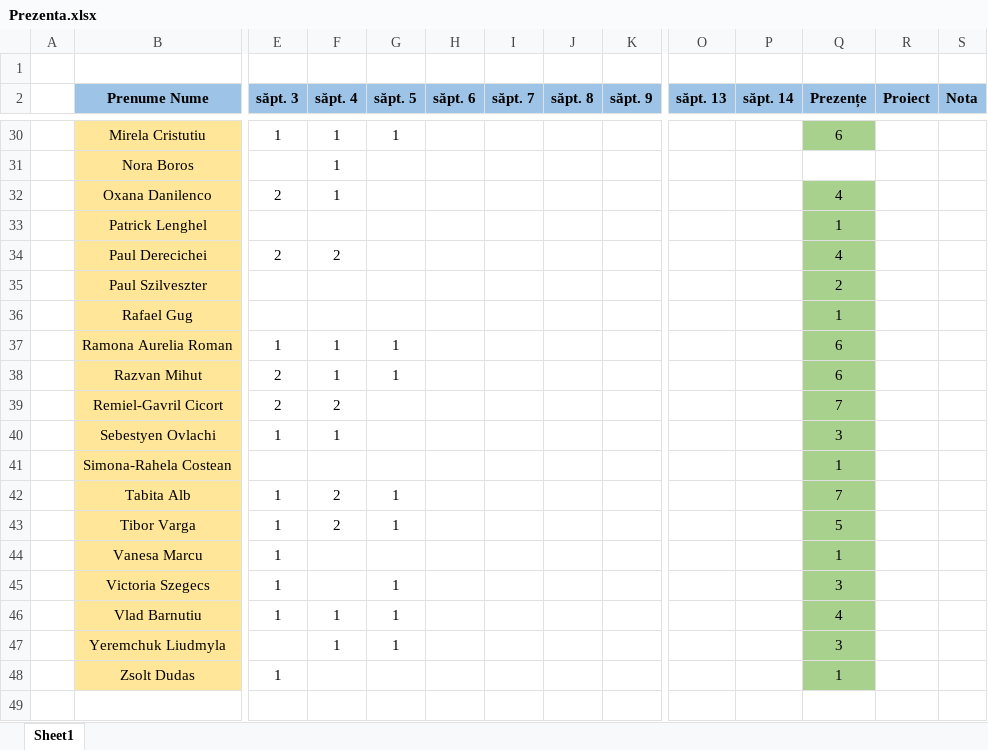
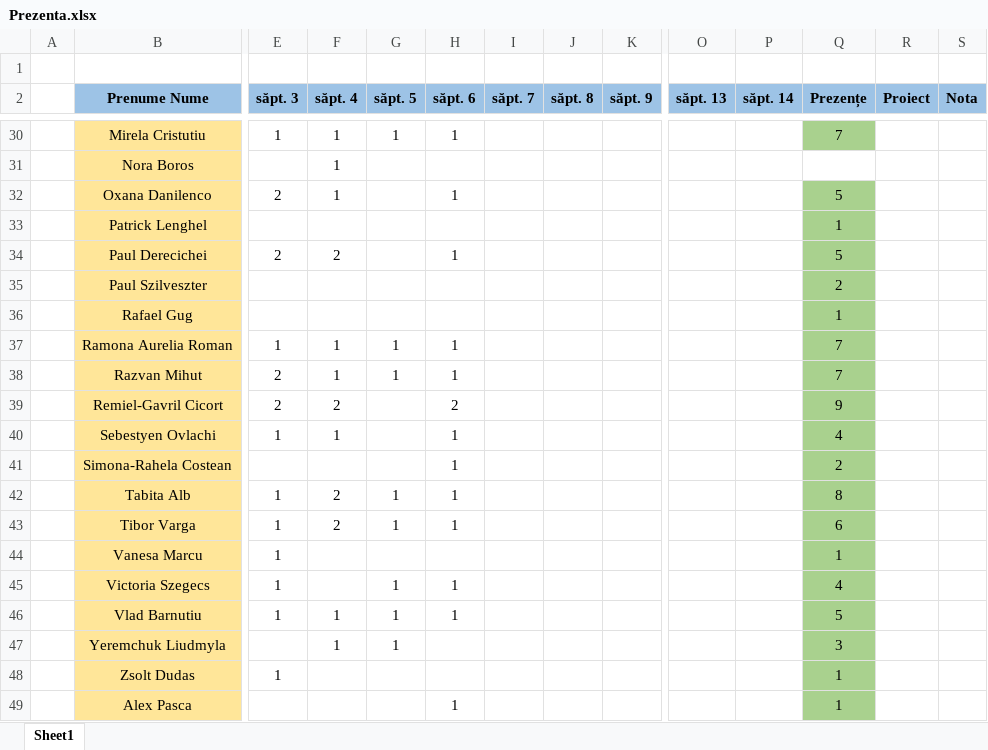
Before and after one commit to PelleRemus/Facultate_Promotia_2024_2027, an Excel workbook: Algoritmi Fundamentali/Prezenta.xlsx, sheet Sheet1, drawn as a sheet; only a part is shown, gaps mark what is left out; values as stored, in another font and other column widths than the file's, no borders; conditional formats not drawn; rows hold the shown columns only; the diff covers the shown part only; the diff names each change by its address in the sheet, - before the commit and + after, or states it on an @@ line.

```diff
--- a/Algoritmi Fundamentali/Prezenta.xlsx (sheet Sheet1)
+++ b/Algoritmi Fundamentali/Prezenta.xlsx (sheet Sheet1)
-H30 (săpt. 6): (empty)
+H30 (săpt. 6): 1
-Q30 (Prezențe): 6
+Q30 (Prezențe): 7
-H32 (săpt. 6): (empty)
+H32 (săpt. 6): 1
-Q32 (Prezențe): 4
+Q32 (Prezențe): 5
-H34 (săpt. 6): (empty)
+H34 (săpt. 6): 1
-Q34 (Prezențe): 4
+Q34 (Prezențe): 5
-H37:H38 (săpt. 6): (empty)
+H37:H38 (săpt. 6): 1
-Q37:Q38 (Prezențe): 6
+Q37:Q38 (Prezențe): 7
-H39 (săpt. 6): (empty)
+H39 (săpt. 6): 2
-Q39 (Prezențe): 7
+Q39 (Prezențe): 9
-H40:H43 (săpt. 6): (empty)
+H40:H43 (săpt. 6): 1
-Q40 (Prezențe): 3
+Q40 (Prezențe): 4
-Q41 (Prezențe): 1
+Q41 (Prezențe): 2
-Q42 (Prezențe): 7
+Q42 (Prezențe): 8
-Q43 (Prezențe): 5
+Q43 (Prezențe): 6
-H45:H46 (săpt. 6): (empty)
+H45:H46 (săpt. 6): 1
-Q45 (Prezențe): 3
+Q45 (Prezențe): 4
-Q46 (Prezențe): 4
+Q46 (Prezențe): 5
+row 49:  | Alex Pasca |  |  |  | 1 |  |  |  |  |  | 1
```
Also changed, not shown: 32 edited cells elsewhere in this sheet, 7 other files.
